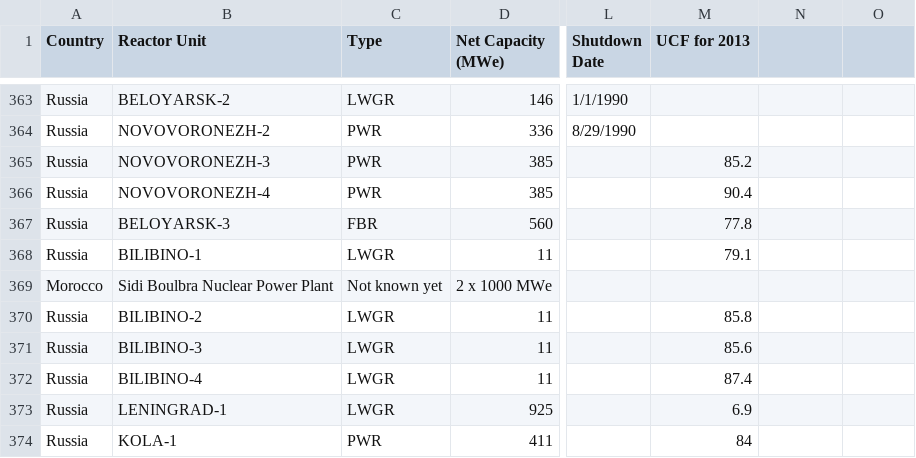
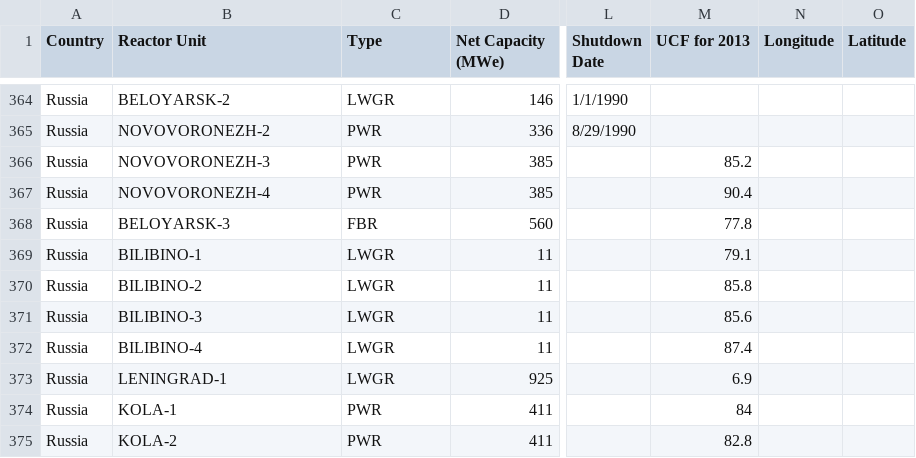
Before and after one commit to arfc/transition-scenarios, a CSV file: import_data/reactors_pris_2016.csv, drawn as a sheet; only a part is shown, gaps mark what is left out; the shorter side is filled out with more unchanged rows; the diff covers the shown part only; the diff names each change by its address in the sheet, - before the commit and + after, or states it on an @@ line.

```diff
--- a/import_data/reactors_pris_2016.csv
+++ b/import_data/reactors_pris_2016.csv
-N1: (empty)
+N1: Longitude
-O1: (empty)
+O1: Latitude
@@ row 369 moved to row 345: Morocco @@
```
Also changed, not shown: 1 moved row and 17 edited cells elsewhere in this file, 2 other files.
